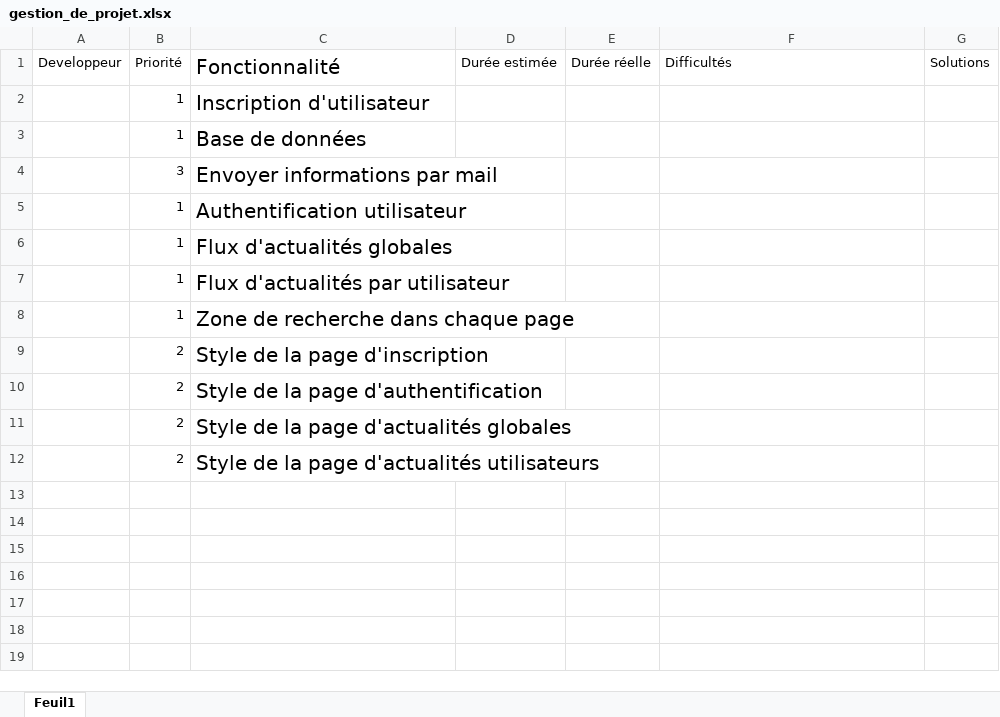
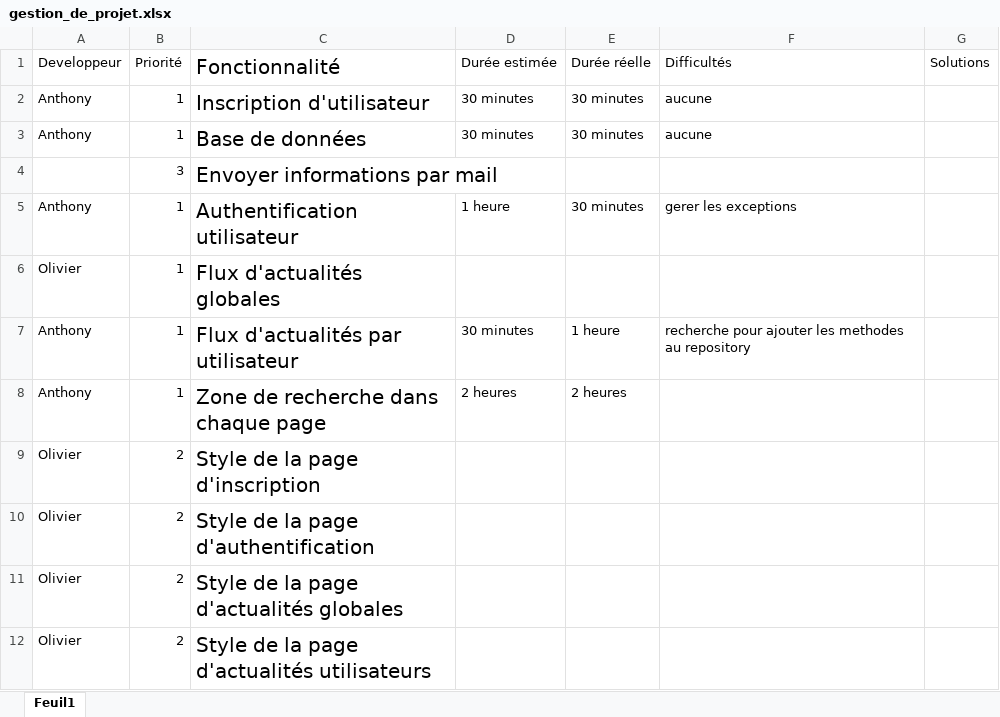
Before and after one commit to AnthonyDrift/apocalypse, an Excel workbook: gestion_de_projet.xlsx, sheet Feuil1, drawn as a sheet; values as stored, in another font and other column widths than the file's, no borders; the diff names each change by its address in the sheet, - before the commit and + after, or states it on an @@ line.

Commit message:
dernier commit avant la remise du projet n enter the commit message for your changes. Lines starting

```diff
--- a/gestion_de_projet.xlsx (sheet Feuil1)
+++ b/gestion_de_projet.xlsx (sheet Feuil1)
-A2:A3 (Developpeur): (empty)
+A2:A3 (Developpeur): Anthony
-D2:D3 (Durée estimée): (empty)
+D2:D3 (Durée estimée): 30 minutes
-E2:E3 (Durée réelle): (empty)
+E2:E3 (Durée réelle): 30 minutes
-F2:F3 (Difficultés): (empty)
+F2:F3 (Difficultés): aucune
-A5 (Developpeur): (empty)
+A5 (Developpeur): Anthony
-D5 (Durée estimée): (empty)
+D5 (Durée estimée): 1 heure
-E5 (Durée réelle): (empty)
+E5 (Durée réelle): 30 minutes
-F5 (Difficultés): (empty)
+F5 (Difficultés): gerer les exceptions
-A6 (Developpeur): (empty)
+A6 (Developpeur): Olivier
-A7:A8 (Developpeur): (empty)
+A7:A8 (Developpeur): Anthony
-D7 (Durée estimée): (empty)
+D7 (Durée estimée): 30 minutes
-E7 (Durée réelle): (empty)
+E7 (Durée réelle): 1 heure
-F7 (Difficultés): (empty)
+F7 (Difficultés): recherche pour ajouter les methodes au repository
-D8 (Durée estimée): (empty)
+D8 (Durée estimée): 2 heures
-E8 (Durée réelle): (empty)
+E8 (Durée réelle): 2 heures
-A9:A12 (Developpeur): (empty)
+A9:A12 (Developpeur): Olivier
```
Also changed, not shown: 48 other files.
